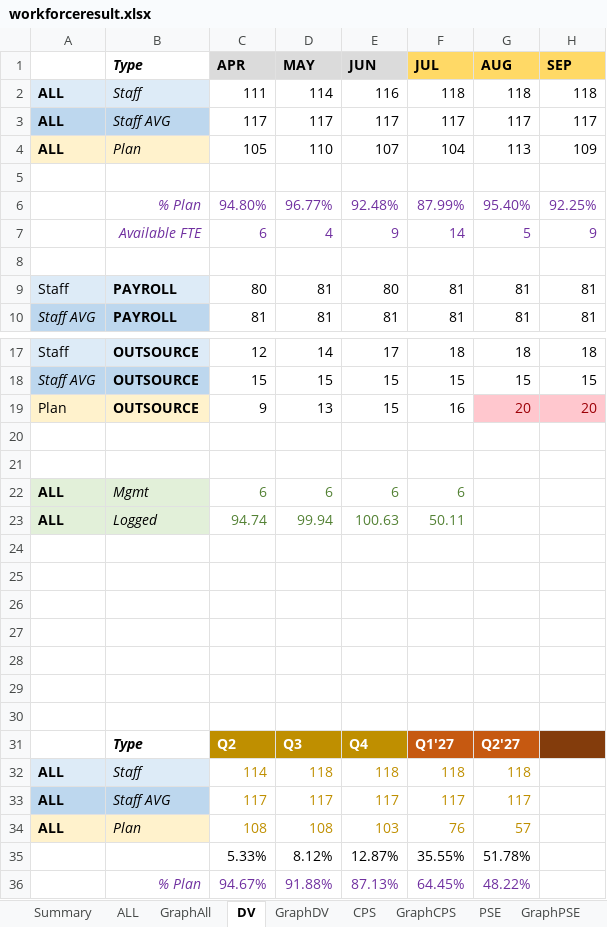
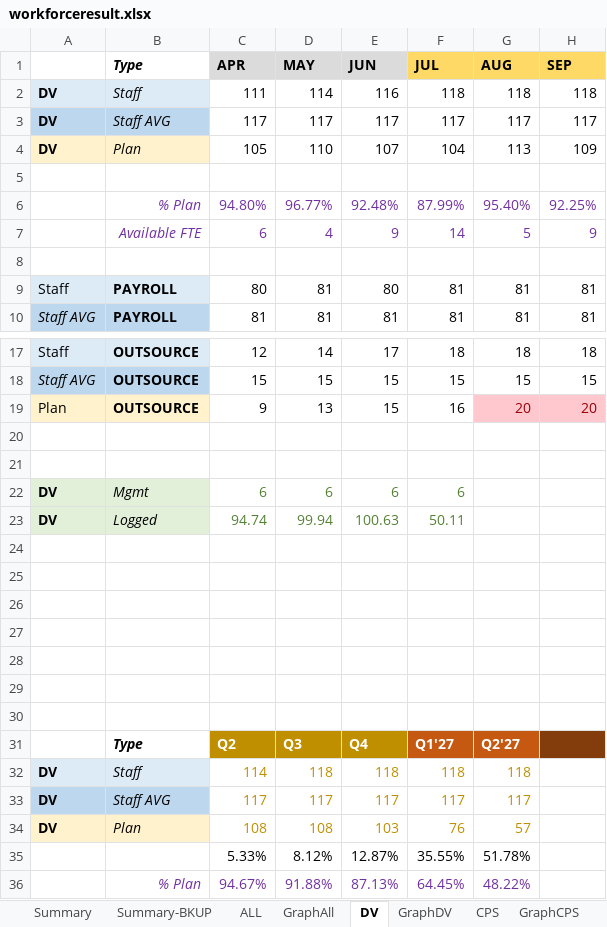
Before and after one commit to wedo-rm/workforce, an Excel workbook: workforceresult.xlsx, sheet DV, drawn as a sheet; only a part is shown, gaps mark what is left out; values as stored, in another font and other column widths than the file's, no borders; the diff names each change by its address in the sheet, - before the commit and + after, or states it on an @@ line.

Commit message:
Update graph and summary with unweight data

```diff
--- a/workforceresult.xlsx (sheet DV)
+++ b/workforceresult.xlsx (sheet DV)
+sheet tab: Summary-BKUP
-A2:A4: ALL
+A2:A4: DV
-A22:A23: ALL
+A22:A23: DV
-A32:A34: ALL
+A32:A34: DV
```
Also changed, not shown: sheet Summary, sheet Project, sheet GraphPJ, other sheet tabs, formulas that keep their value, 15 other files.
